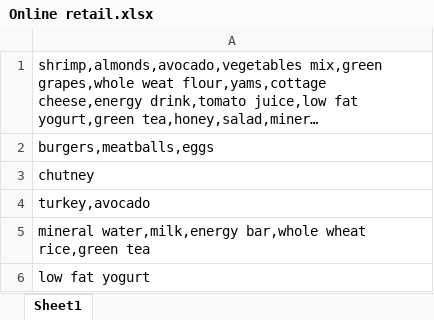
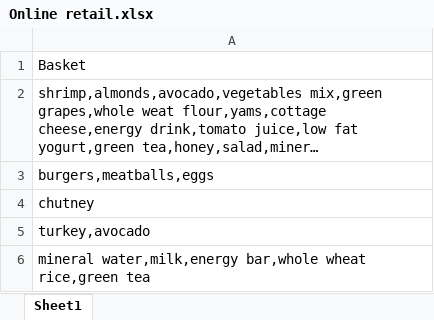
Before and after one commit to Priyanshu501/Assignments, an Excel workbook: Association Rules/Online retail.xlsx, sheet Sheet1, drawn as a sheet; only a part is shown; the shorter side is filled out with more unchanged rows; long unchanged cells end in …; values as stored, in another font and other column widths than the file's, no borders; the diff names each change by its address in the sheet, - before the commit and + after, or states it on an @@ line.

Commit message:
Completed Association Rules

```diff
--- a/Association Rules/Online retail.xlsx (sheet Sheet1)
+++ b/Association Rules/Online retail.xlsx (sheet Sheet1)
+row 1: Basket
```
Also changed, not shown: 1 other file.
